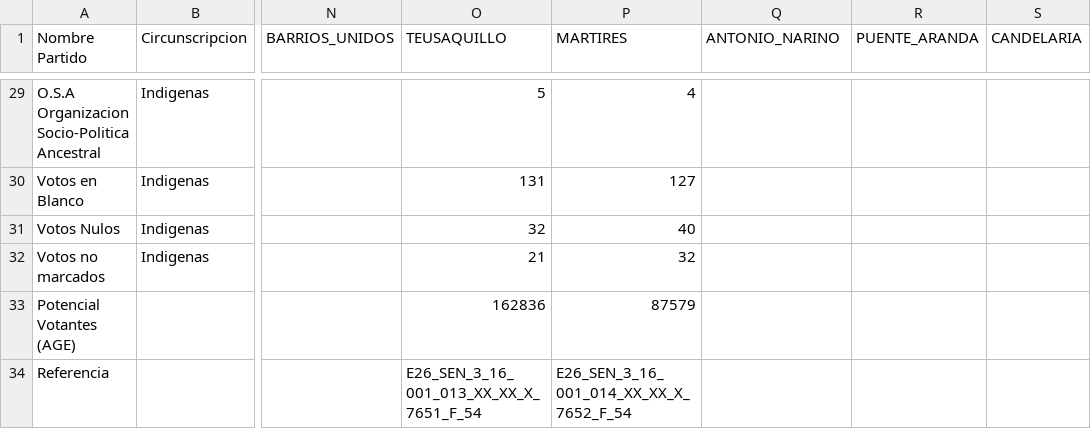
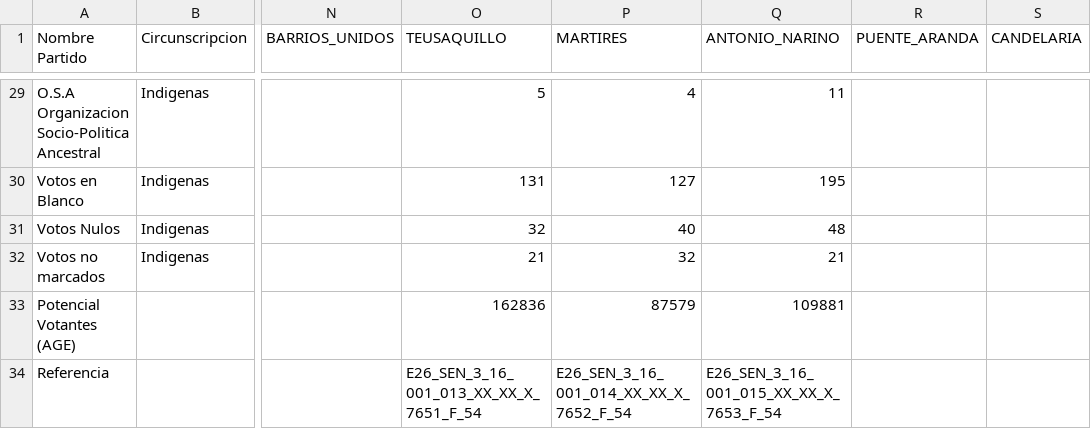
Before and after one commit to SbastianGarzon/BogotaSenado2022, a CSV file: Senado_Bogota_2022.csv, drawn as a sheet; only a part is shown, gaps mark what is left out; the diff covers the shown part only; the diff names each change by its address in the sheet, - before the commit and + after, or states it on an @@ line.

Commit message:
Update Antonio Narino

```diff
--- a/Senado_Bogota_2022.csv
+++ b/Senado_Bogota_2022.csv
-Q29 (ANTONIO_NARINO): (empty)
+Q29 (ANTONIO_NARINO): 11
-Q30 (ANTONIO_NARINO): (empty)
+Q30 (ANTONIO_NARINO): 195
-Q31 (ANTONIO_NARINO): (empty)
+Q31 (ANTONIO_NARINO): 48
-Q32 (ANTONIO_NARINO): (empty)
+Q32 (ANTONIO_NARINO): 21
-Q33 (ANTONIO_NARINO): (empty)
+Q33 (ANTONIO_NARINO): 109881
-Q34 (ANTONIO_NARINO): (empty)
+Q34 (ANTONIO_NARINO): E26_SEN_3_16_001_015_XX_XX_X_7653_F_54
```
Also changed, not shown: 27 edited cells elsewhere in this file.
